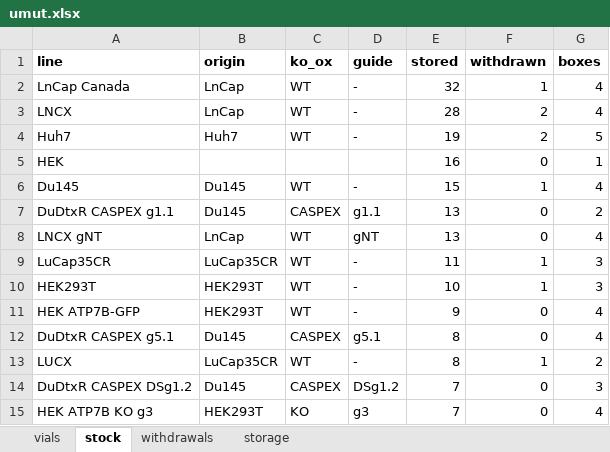
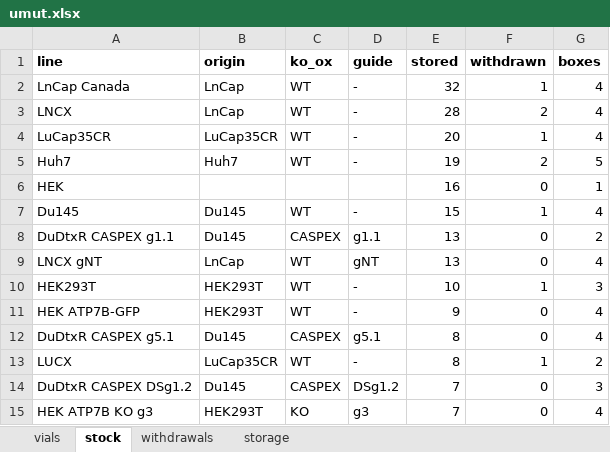
Before and after one commit to ucagiral/cagiral-schedule, an Excel workbook: cellstocks/data/umut.xlsx, sheet stock, drawn as a sheet; only a part is shown; values as stored, in another font and other column widths than the file's, no borders; removed rows and columns are numbered as before the commit, all else as after; the diff names each change by its address in the sheet, - before the commit and + after, or states it on an @@ line.

```diff
--- a/cellstocks/data/umut.xlsx (sheet stock)
+++ b/cellstocks/data/umut.xlsx (sheet stock)
+row 4: LuCap35CR | LuCap35CR | WT | - | 20 | 1 | 4
-row 9: LuCap35CR | LuCap35CR | WT | - | 11 | 1 | 3
```
Also changed, not shown: sheet vials, sheet storage, 1 other file.
